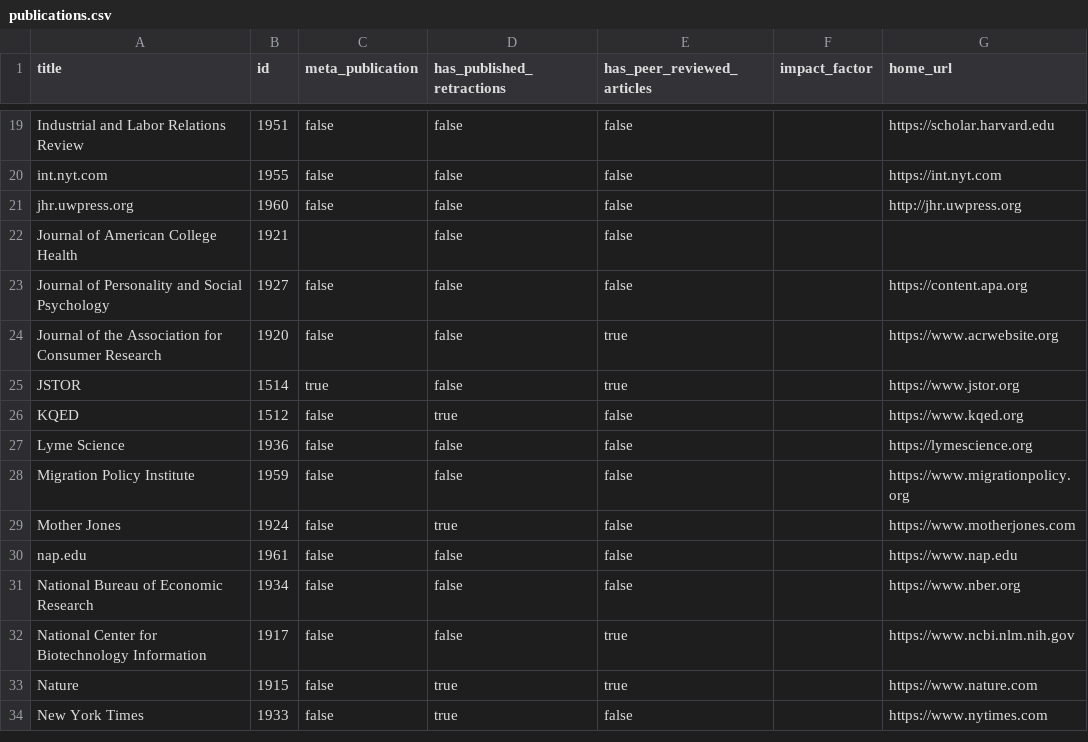
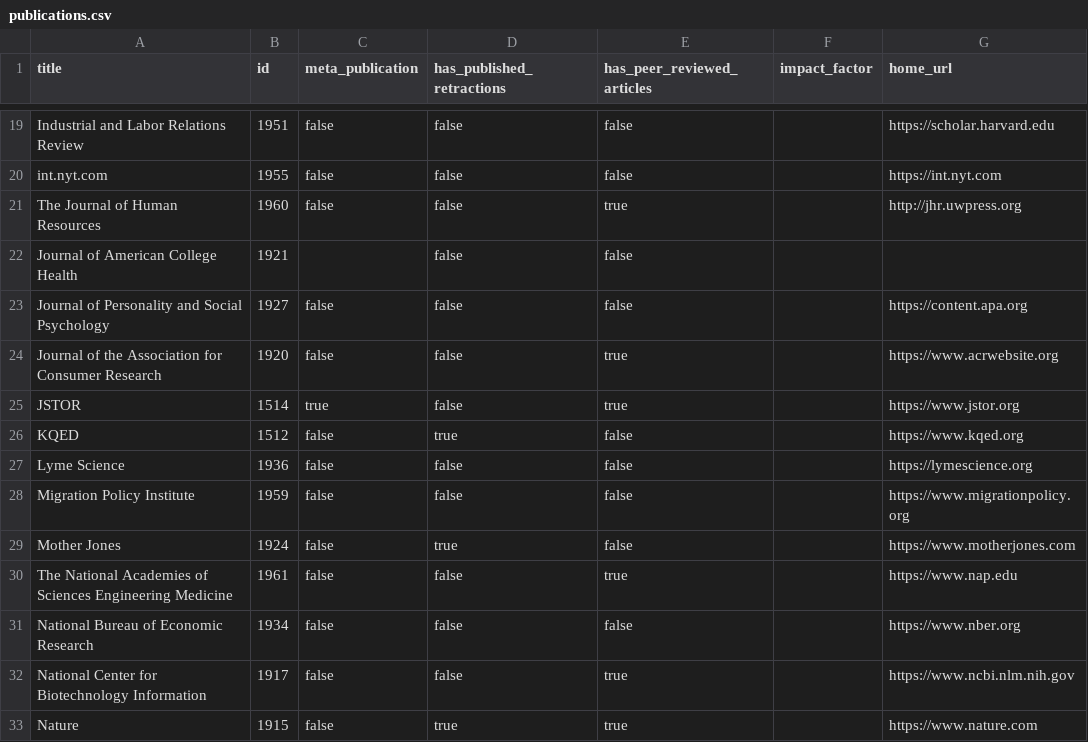
Before and after one commit to convus/legacy-convus_content, a CSV file: publications.csv, drawn as a sheet; only a part is shown, gaps mark what is left out; the shorter side is filled out with more unchanged rows.

```diff
--- a/publications.csv
+++ b/publications.csv
@@ -20,3 +20,3 @@ Industrial and Labor Relations Review,1951,false,false,false,,https://scholar.ha
 int.nyt.com,1955,false,false,false,,https://int.nyt.com
-jhr.uwpress.org,1960,false,false,false,,http://jhr.uwpress.org
+The Journal of Human Resources,1960,false,false,true,,http://jhr.uwpress.org
 Journal of American College Health,1921,,false,false,,
@@ -29,3 +29,3 @@ Migration Policy Institute,1959,false,false,false,,https://www.migrationpolicy.o
 Mother Jones,1924,false,true,false,,https://www.motherjones.com
-nap.edu,1961,false,false,false,,https://www.nap.edu
+The National Academies of Sciences Engineering Medicine,1961,false,false,true,,https://www.nap.edu
 National Bureau of Economic Research,1934,false,false,false,,https://www.nber.org
```
Also changed, not shown: 5 other files.
